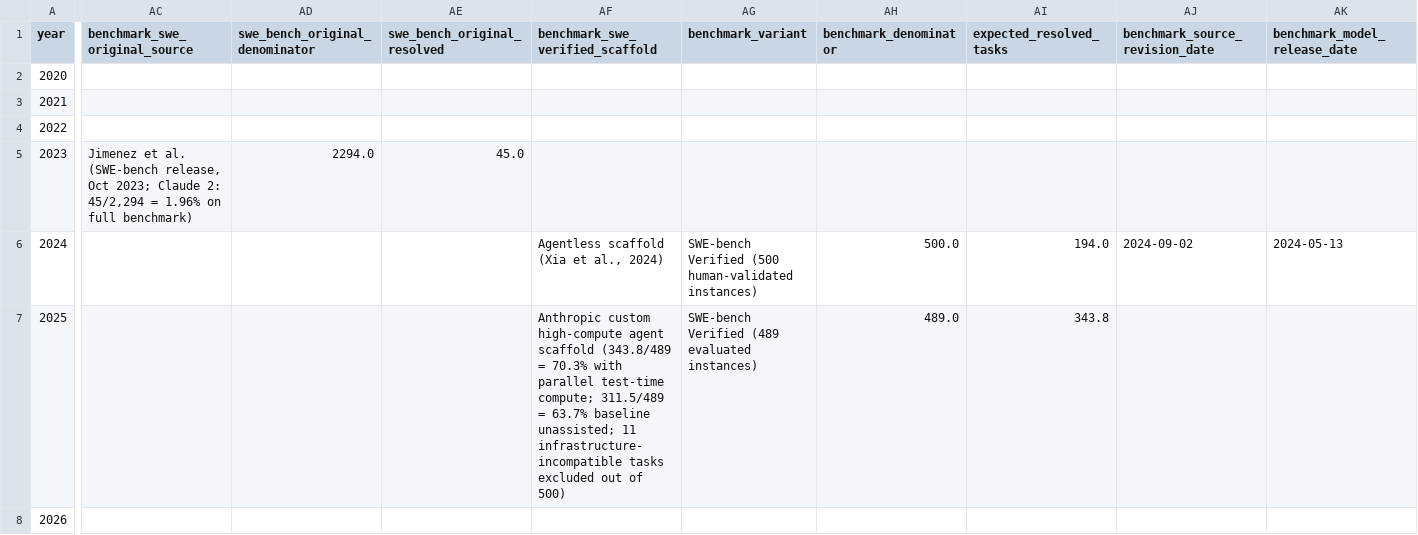
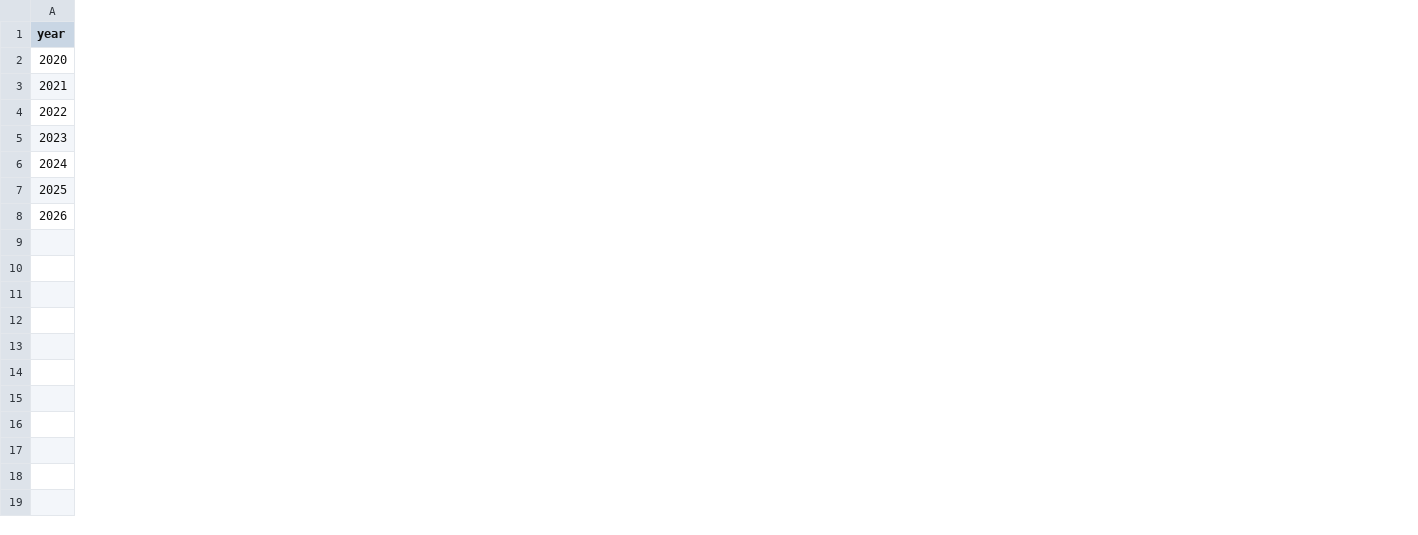
Before and after one commit to bilalfarid-1/whattochoose, a CSV file: research/data/processed/time_series_metrics_2020_2026.csv, drawn as a sheet; only a part is shown, gaps mark what is left out; the diff covers the shown part only; the diff names each change by its address in the sheet, - before the commit and + after, or states it on an @@ line.

Commit message:
fix: soften manuscript employment claims, harmonize SWE-bench time-series fields, and align README diagram outcome

```diff
--- a/research/data/processed/time_series_metrics_2020_2026.csv
+++ b/research/data/processed/time_series_metrics_2020_2026.csv
-column AC (benchmark_swe_original_source), row 5: Jimenez et al. (SWE-bench release, Oct 2023; Claude 2: 45/2,294 = 1.96% on full benchmark)
-column AD (swe_bench_original_denominator), row 5: 2294.0
-column AE (swe_bench_original_resolved), row 5: 45.0
-column AF (benchmark_swe_verified_scaffold), rows 6-7: Agentless scaffold (Xia et al., 2024) | Anthropic custom high-compute agent scaffold (343.8/489 = 70.3% with parallel test-time compute; 311.5/489 = 63.7% baseline unassisted; 11 infrastructure-incompatible tasks excluded out of 500)
-column AG (benchmark_variant), rows 6-7: SWE-bench Verified (500 human-validated instances) | SWE-bench Verified (489 evaluated instances)
-column AH (benchmark_denominator), rows 6-7: 500.0 | 489.0
-column AI (expected_resolved_tasks), rows 6-7: 194.0 | 343.8
-column AJ (benchmark_source_revision_date), row 6: 2024-09-02
-column AK (benchmark_model_release_date), row 6: 2024-05-13
```
Also changed, not shown: 2 removed columns and 6 edited cells elsewhere in this file, 4 other files.
